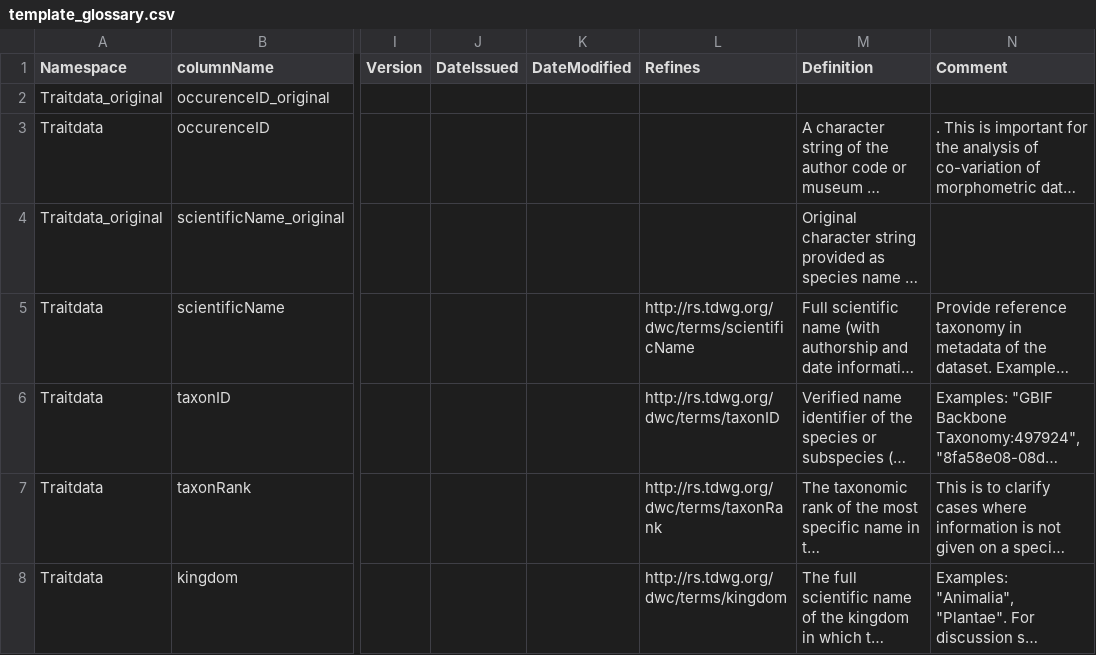
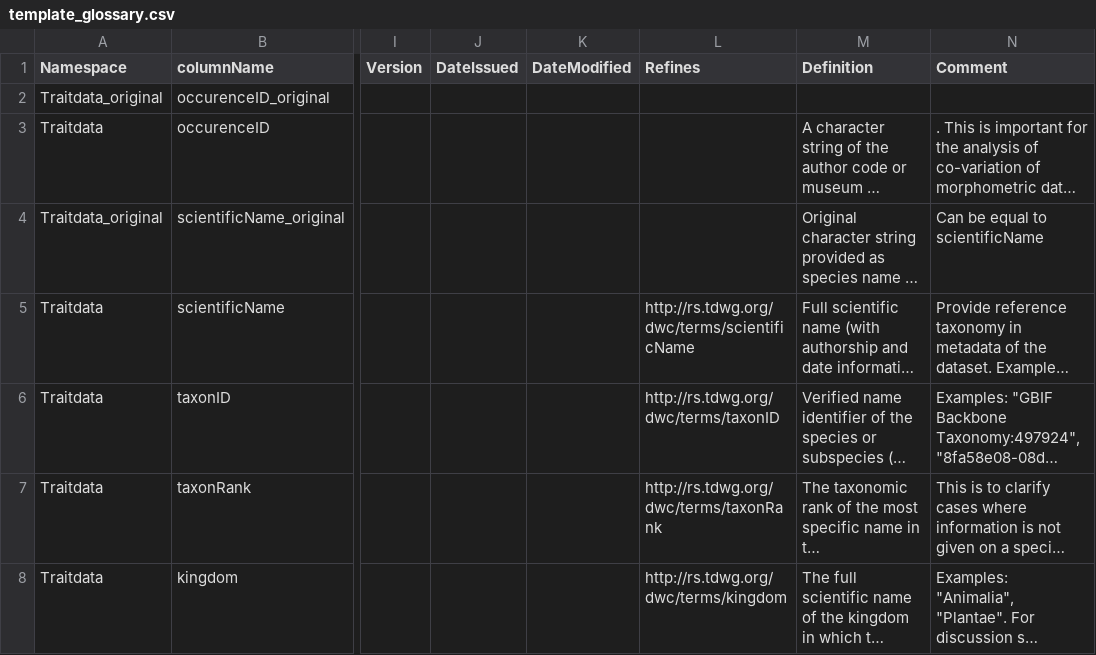
Before and after one commit to fdschneider/bexis_traits, a CSV file: template_glossary.csv, drawn as a sheet; only a part is shown, gaps mark what is left out; long unchanged cells end in …; the diff covers the shown part only; the diff names each change by its address in the sheet, - before the commit and + after, or states it on an @@ line.

Commit message:
Comments Caterina
Fixed some errors, added some extra information in comments column, removed special characters.

```diff
--- a/template_glossary.csv
+++ b/template_glossary.csv
-N4 (Comment): (empty)
+N4 (Comment): Can be equal to scientificName
```
Also changed, not shown: 6 edited cells elsewhere in this file.
